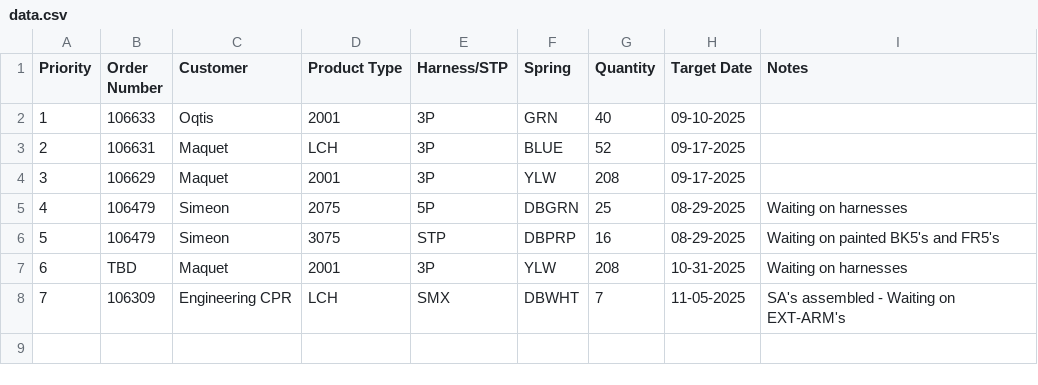
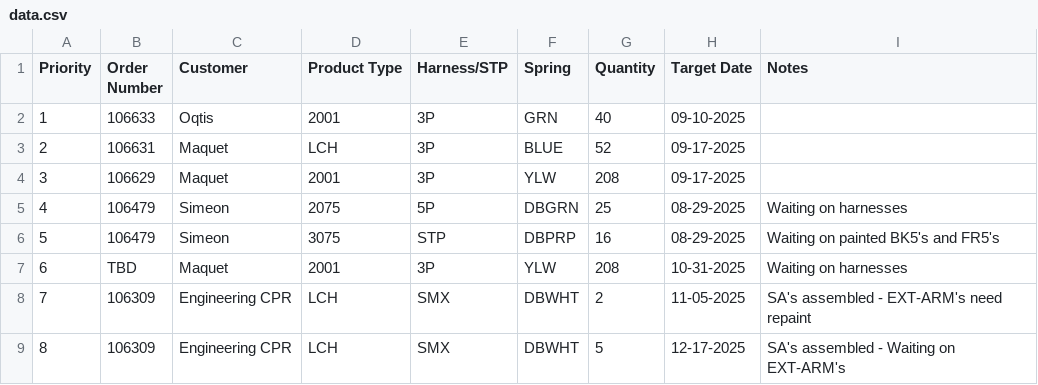
Before and after one commit to patrickaguilera/production-display, a CSV file: data/data.csv, drawn as a sheet.

Commit message:
Update data.csv

```diff
--- a/data/data.csv
+++ b/data/data.csv
@@ -7,2 +7,3 @@ Priority, Order Number, Customer, Product Type, Harness/STP, Spring, Quantity, T
 6, TBD, Maquet, 2001, 3P, YLW, 208, 10-31-2025, Waiting on harnesses
-7, 106309, Engineering CPR, LCH, SMX, DBWHT, 7, 11-05-2025, SA's assembled - Waiting on EXT-ARM's
+7, 106309, Engineering CPR, LCH, SMX, DBWHT, 2, 11-05-2025, SA's assembled - EXT-ARM's need repaint
+8, 106309, Engineering CPR, LCH, SMX, DBWHT, 5, 12-17-2025, SA's assembled - Waiting on EXT-ARM's
```
